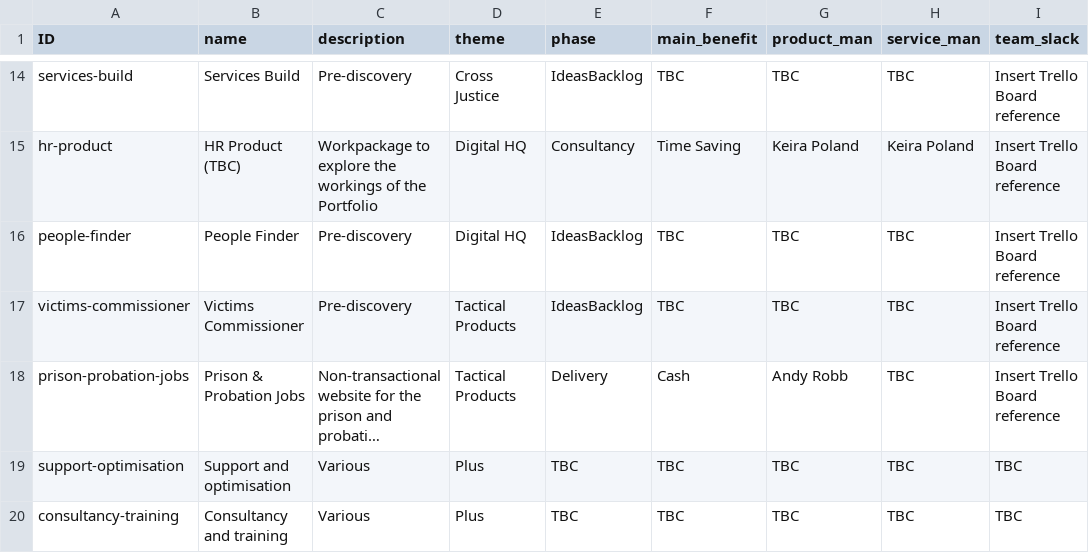
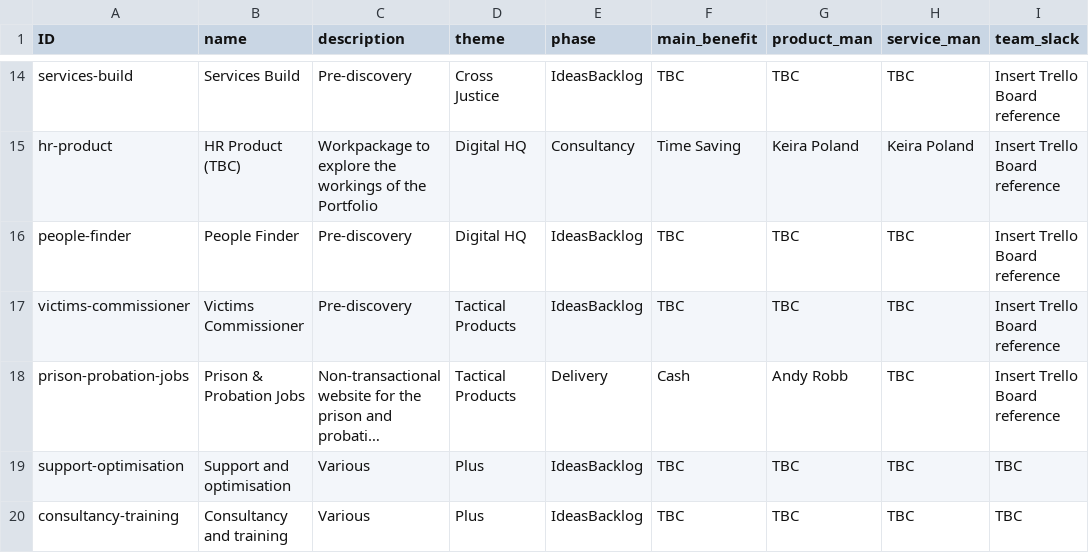
Before and after one commit to ministryofjustice/moj-portfolio, a CSV file: csv/moj_portfolio.csv, drawn as a sheet; only a part is shown, gaps mark what is left out; long unchanged cells end in …; the diff names each change by its address in the sheet, - before the commit and + after, or states it on an @@ line.

Commit message:
updated TBC theme to backlog and reordered theme to match tpls

```diff
--- a/csv/moj_portfolio.csv
+++ b/csv/moj_portfolio.csv
-E19:E20 (phase): TBC
+E19:E20 (phase): IdeasBacklog
```
Also changed, not shown: 3 other files.
